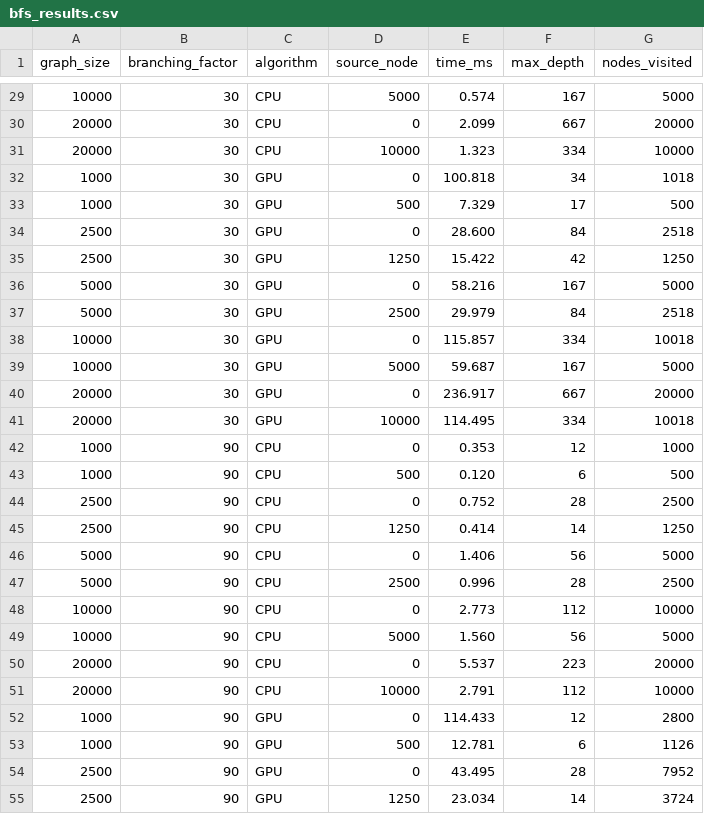
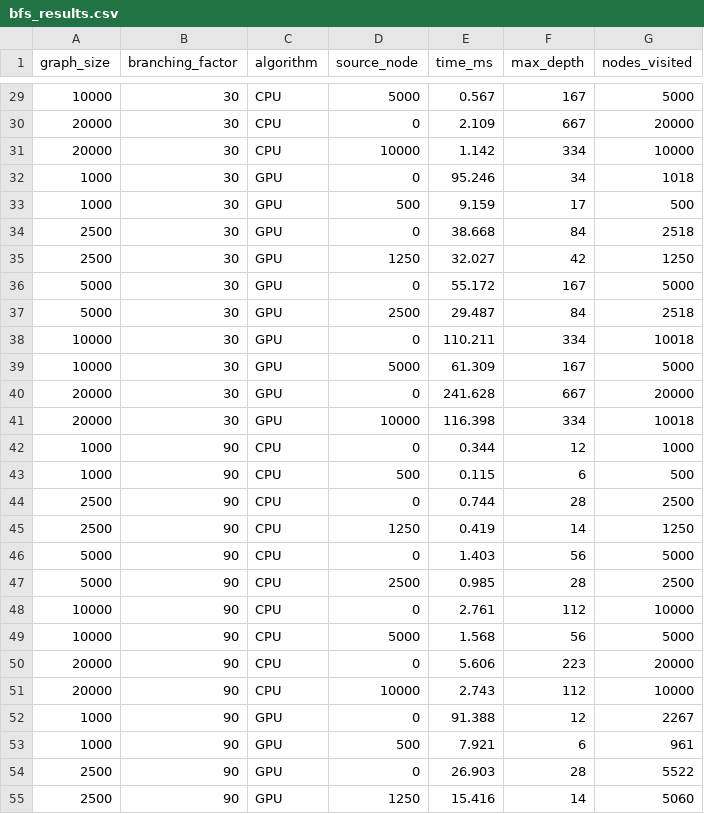
Before and after one commit to riverray121/parallel-opt-final, a CSV file: results/bfs_results.csv, drawn as a sheet; only a part is shown, gaps mark what is left out; the diff covers the shown part only.

```diff
--- a/results/bfs_results.csv
+++ b/results/bfs_results.csv
@@ -29,27 +29,27 @@ graph_size,branching_factor,algorithm,source_node,time_ms,max_depth,nodes_visite
-10000,30,CPU,5000,0.574,167,5000
-20000,30,CPU,0,2.099,667,20000
-20000,30,CPU,10000,1.323,334,10000
-1000,30,GPU,0,100.818,34,1018
-1000,30,GPU,500,7.329,17,500
-2500,30,GPU,0,28.600,84,2518
-2500,30,GPU,1250,15.422,42,1250
-5000,30,GPU,0,58.216,167,5000
-5000,30,GPU,2500,29.979,84,2518
-10000,30,GPU,0,115.857,334,10018
-10000,30,GPU,5000,59.687,167,5000
-20000,30,GPU,0,236.917,667,20000
-20000,30,GPU,10000,114.495,334,10018
-1000,90,CPU,0,0.353,12,1000
-1000,90,CPU,500,0.120,6,500
-2500,90,CPU,0,0.752,28,2500
-2500,90,CPU,1250,0.414,14,1250
-5000,90,CPU,0,1.406,56,5000
-5000,90,CPU,2500,0.996,28,2500
-10000,90,CPU,0,2.773,112,10000
-10000,90,CPU,5000,1.560,56,5000
-20000,90,CPU,0,5.537,223,20000
-20000,90,CPU,10000,2.791,112,10000
-1000,90,GPU,0,114.433,12,2800
-1000,90,GPU,500,12.781,6,1126
-2500,90,GPU,0,43.495,28,7952
-2500,90,GPU,1250,23.034,14,3724
+10000,30,CPU,5000,0.567,167,5000
+20000,30,CPU,0,2.109,667,20000
+20000,30,CPU,10000,1.142,334,10000
+1000,30,GPU,0,95.246,34,1018
+1000,30,GPU,500,9.159,17,500
+2500,30,GPU,0,38.668,84,2518
+2500,30,GPU,1250,32.027,42,1250
+5000,30,GPU,0,55.172,167,5000
+5000,30,GPU,2500,29.487,84,2518
+10000,30,GPU,0,110.211,334,10018
+10000,30,GPU,5000,61.309,167,5000
+20000,30,GPU,0,241.628,667,20000
+20000,30,GPU,10000,116.398,334,10018
+1000,90,CPU,0,0.344,12,1000
+1000,90,CPU,500,0.115,6,500
+2500,90,CPU,0,0.744,28,2500
+2500,90,CPU,1250,0.419,14,1250
+5000,90,CPU,0,1.403,56,5000
+5000,90,CPU,2500,0.985,28,2500
+10000,90,CPU,0,2.761,112,10000
+10000,90,CPU,5000,1.568,56,5000
+20000,90,CPU,0,5.606,223,20000
+20000,90,CPU,10000,2.743,112,10000
+1000,90,GPU,0,91.388,12,2267
+1000,90,GPU,500,7.921,6,961
+2500,90,GPU,0,26.903,28,5522
+2500,90,GPU,1250,15.416,14,5060
```
Also changed, not shown: 117 edited cells elsewhere in this file.
